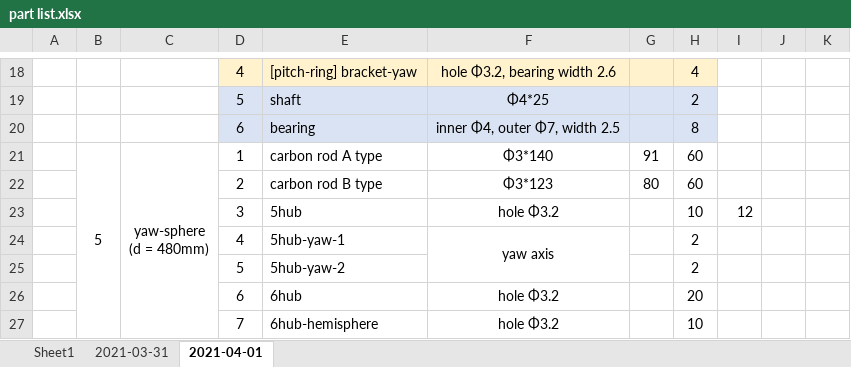
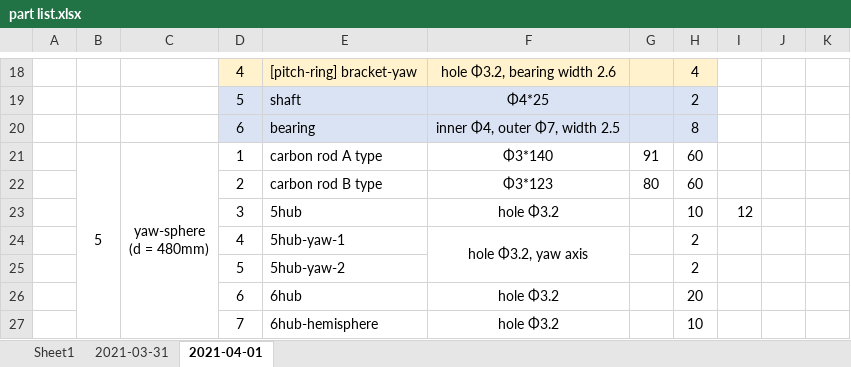
Before and after one commit to mokhwasomssi/drone_with_gyroscopic_guard, an Excel workbook: 3d modeling/part list.xlsx, sheet 2021-04-01, drawn as a sheet; only a part is shown, gaps mark what is left out; values as stored, in another font and other column widths than the file's, no borders; the diff names each change by its address in the sheet, - before the commit and + after, or states it on an @@ line.

Commit message:
Add STL files
- STL files of 3d modeling

```diff
--- a/3d modeling/part list.xlsx (sheet 2021-04-01)
+++ b/3d modeling/part list.xlsx (sheet 2021-04-01)
-F24: yaw axis
+F24: hole Φ3.2, yaw axis
```
Also changed, not shown: 32 other files.
